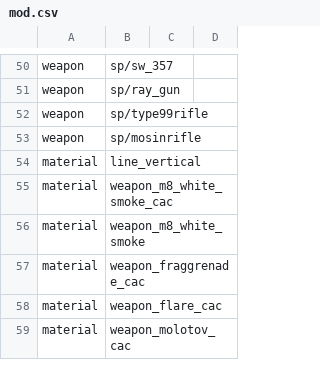
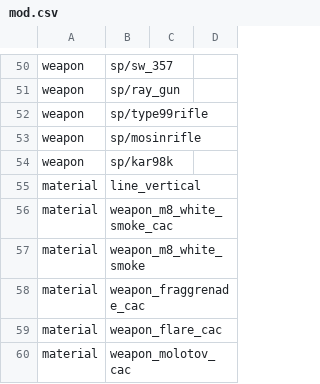
Before and after one commit to Martos/CampaignEnhanced-COD5, a CSV file: mods/CampaignEnhanced/mod.csv, drawn as a sheet; only a part is shown, gaps mark what is left out.

Commit message:
Weapon support

```diff
--- a/mods/CampaignEnhanced/mod.csv
+++ b/mods/CampaignEnhanced/mod.csv
@@ -53,2 +53,3 @@ weapon,sp/type99rifle
 weapon,sp/mosinrifle
+weapon,sp/kar98k
 material,line_vertical
```
Also changed, not shown: 3 other files.
